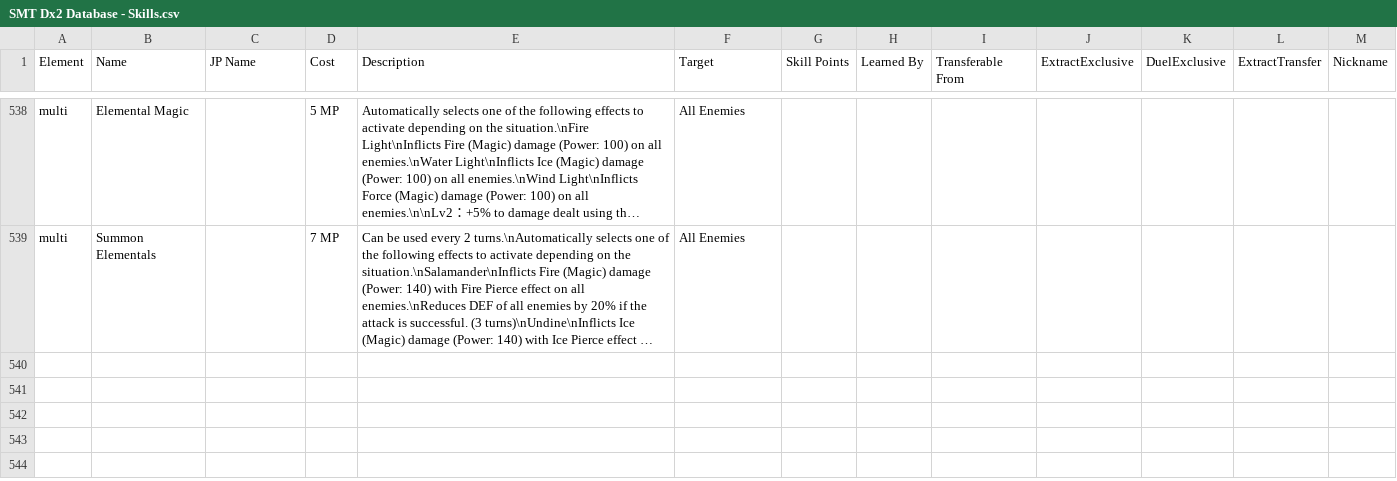
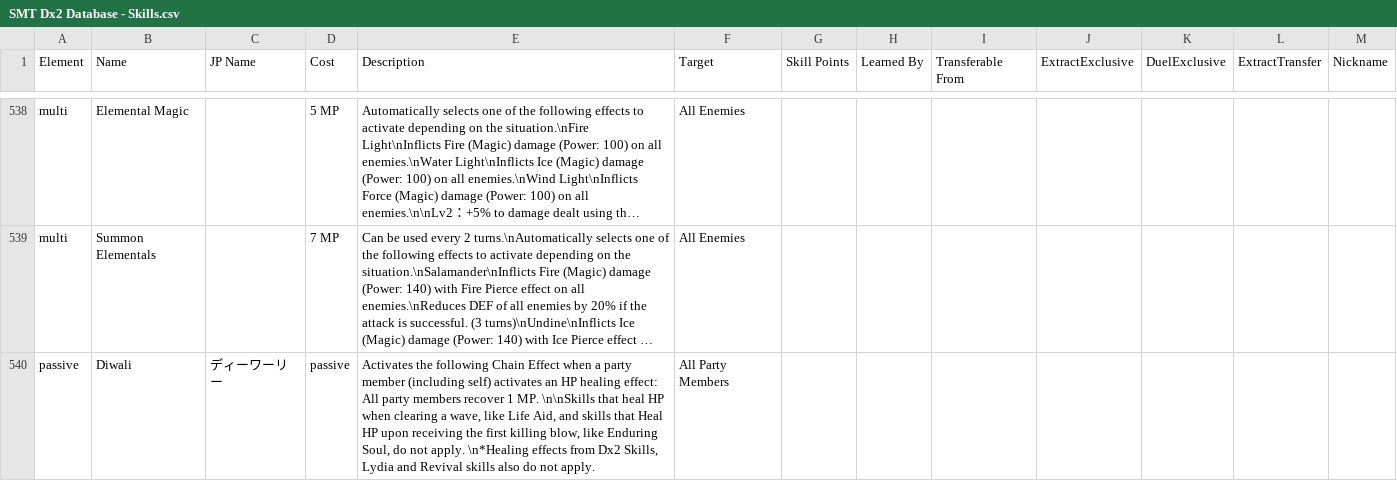
Before and after one commit to Alenael/Dx2DB, a CSV file: csv/SMT Dx2 Database - Skills.csv, drawn as a sheet; only a part is shown, gaps mark what is left out; long unchanged cells end in …; the diff covers the shown part only; the diff names each change by its address in the sheet, - before the commit and + after, or states it on an @@ line.

```diff
--- a/csv/SMT Dx2 Database - Skills.csv
+++ b/csv/SMT Dx2 Database - Skills.csv
+row 540: passive | Diwali | ディーワーリー | passive | Activates the following Chain Effect when a party member (including self) activates an HP healing effect: All party members recover 1 MP. \n\nSkills that heal HP when clearing a wave, like Life Aid, and skills that Heal HP upon receiving the first killing blow, like Enduring Soul, do not apply. \n*Healing effects from Dx2 Skills, Lydia and Revival skills also do not apply. | All Party Members
```
Also changed, not shown: 1 added row and 2 edited cells elsewhere in this file, csv/SMT Dx2 Database - Demons.csv.
